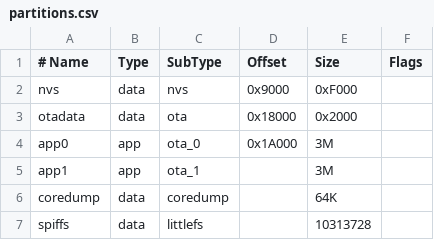
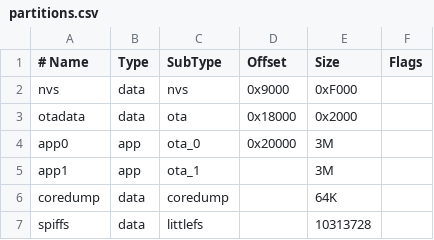
Before and after one commit to rananna/back-to-the-future-timecircuits, a CSV file: partitions.csv, drawn as a sheet.

```diff
--- a/partitions.csv
+++ b/partitions.csv
@@ -3,3 +3,3 @@ nvs,      data, nvs,      0x9000,  0xF000,
 otadata,  data, ota,      0x18000, 0x2000,
-app0,     app,  ota_0,    0x1A000, 3M,
+app0,     app,  ota_0,    0x20000, 3M,
 app1,     app,  ota_1,    ,        3M,
```
